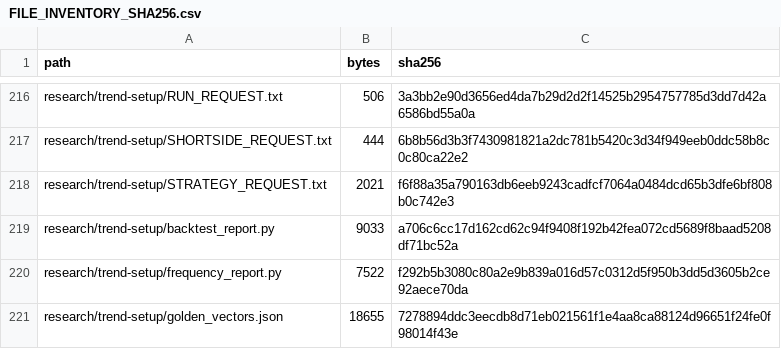
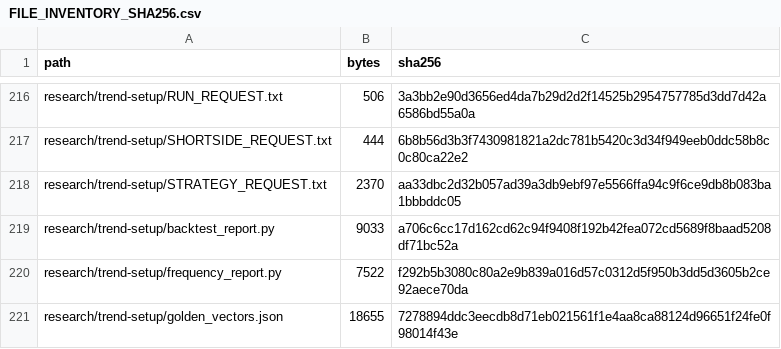
Before and after one commit to aminshahsaheb/btc-signal-lab, a CSV file: docs/FILE_INVENTORY_SHA256.csv, drawn as a sheet; only a part is shown, gaps mark what is left out.

```diff
--- a/docs/FILE_INVENTORY_SHA256.csv
+++ b/docs/FILE_INVENTORY_SHA256.csv
@@ -217,3 +217,3 @@ research/trend-setup/RUN_REQUEST.txt,506,3a3bb2e90d3656ed4da7b29d2d2f14525b29547
 research/trend-setup/SHORTSIDE_REQUEST.txt,444,6b8b56d3b3f7430981821a2dc781b5420c3d34f949eeb0ddc58b8c0c80ca22e2
-research/trend-setup/STRATEGY_REQUEST.txt,2021,f6f88a35a790163db6eeb9243cadfcf7064a0484dcd65b3dfe6bf808b0c742e3
+research/trend-setup/STRATEGY_REQUEST.txt,2370,aa33dbc2d32b057ad39a3db9ebf97e5566ffa94c9f6ce9db8b083ba1bbbddc05
 research/trend-setup/backtest_report.py,9033,a706c6cc17d162cd62c94f9408f192b42fea072cd5689f8baad5208df71bc52a
```
Also changed, not shown: 1 other file.
